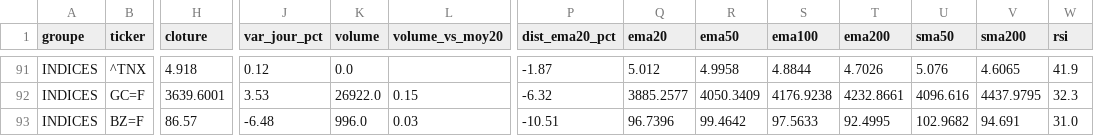
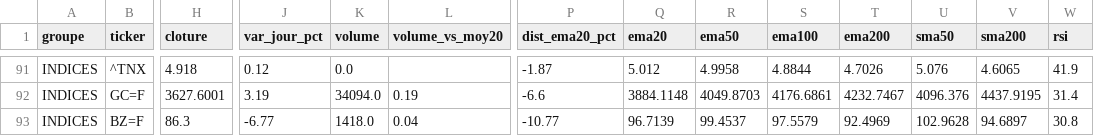
Before and after one commit to hay2ra/analyse-technique, a CSV file: data/synthese.csv, drawn as a sheet; only a part is shown, gaps mark what is left out; the diff covers the shown part only; the diff names each change by its address in the sheet, - before the commit and + after, or states it on an @@ line.

```diff
--- a/data/synthese.csv
+++ b/data/synthese.csv
-H92 (cloture): 3639.6001
+H92 (cloture): 3627.6001
-J92 (var_jour_pct): 3.53
+J92 (var_jour_pct): 3.19
-K92 (volume): 26922.0
+K92 (volume): 34094.0
-L92 (volume_vs_moy20): 0.15
+L92 (volume_vs_moy20): 0.19
-P92 (dist_ema20_pct): -6.32
+P92 (dist_ema20_pct): -6.6
-Q92 (ema20): 3885.2577
+Q92 (ema20): 3884.1148
-R92 (ema50): 4050.3409
+R92 (ema50): 4049.8703
-S92 (ema100): 4176.9238
+S92 (ema100): 4176.6861
-T92 (ema200): 4232.8661
+T92 (ema200): 4232.7467
-U92 (sma50): 4096.616
+U92 (sma50): 4096.376
-V92 (sma200): 4437.9795
+V92 (sma200): 4437.9195
-W92 (rsi): 32.3
+W92 (rsi): 31.4
-H93 (cloture): 86.57
+H93 (cloture): 86.3
-J93 (var_jour_pct): -6.48
+J93 (var_jour_pct): -6.77
-K93 (volume): 996.0
+K93 (volume): 1418.0
-L93 (volume_vs_moy20): 0.03
+L93 (volume_vs_moy20): 0.04
-P93 (dist_ema20_pct): -10.51
+P93 (dist_ema20_pct): -10.77
-Q93 (ema20): 96.7396
+Q93 (ema20): 96.7139
-R93 (ema50): 99.4642
+R93 (ema50): 99.4537
-S93 (ema100): 97.5633
+S93 (ema100): 97.5579
-T93 (ema200): 92.4995
+T93 (ema200): 92.4969
-U93 (sma50): 102.9682
+U93 (sma50): 102.9628
-V93 (sma200): 94.691
+V93 (sma200): 94.6897
-W93 (rsi): 31.0
+W93 (rsi): 30.8
```
Also changed, not shown: 86 edited cells elsewhere in this file, data/scan.csv, 6 other files.
